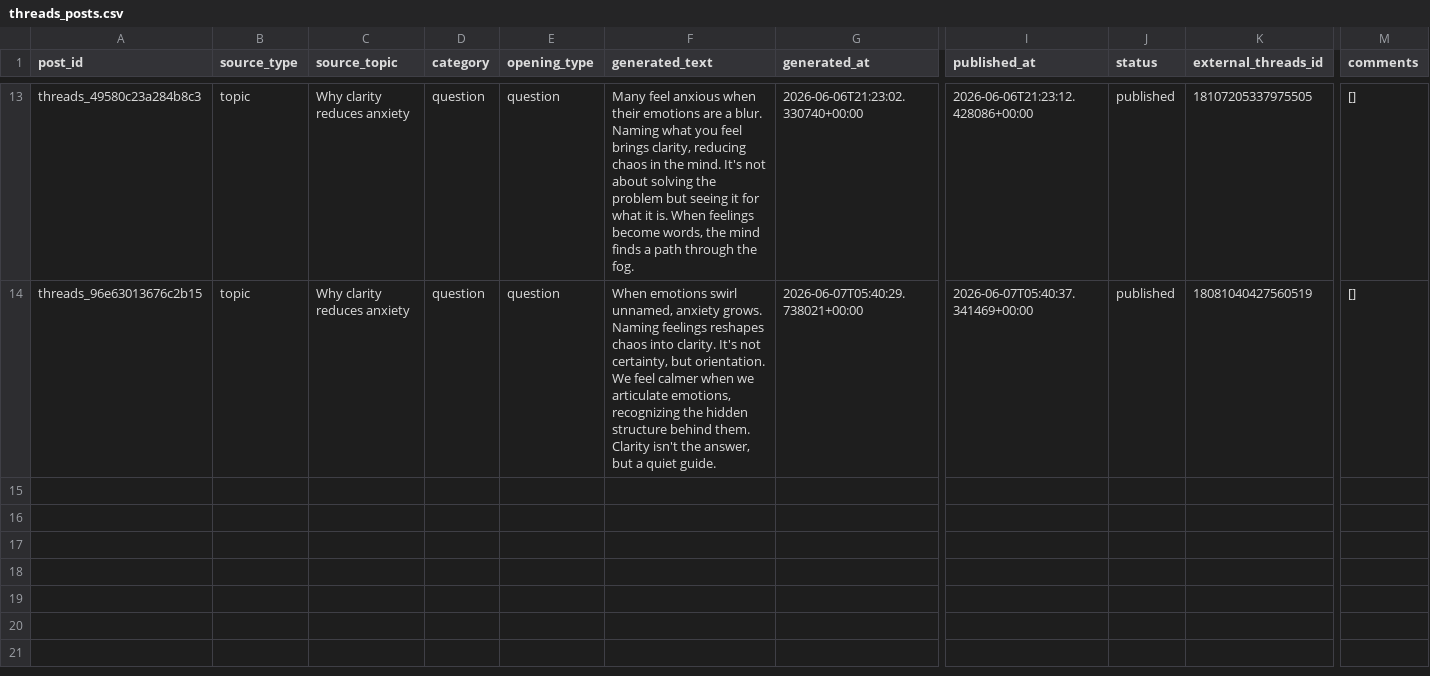
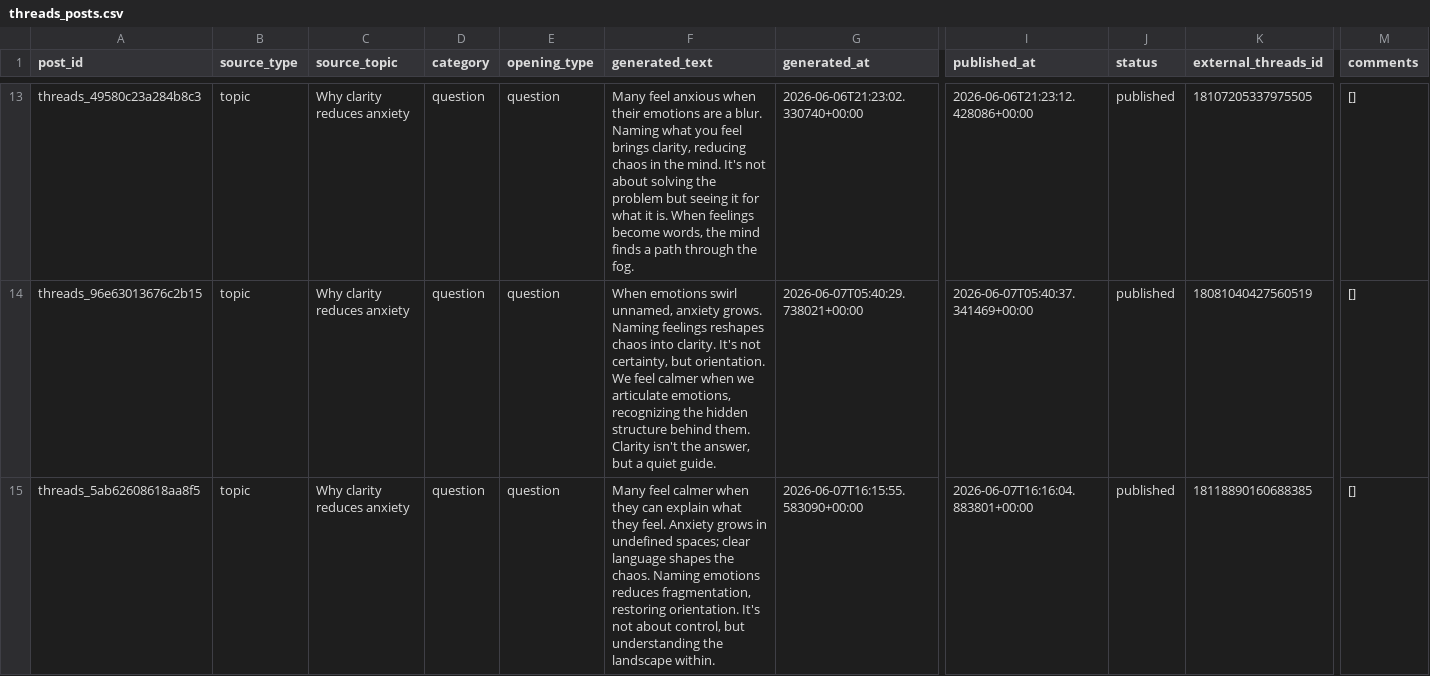
Before and after one commit to ValerieQA/clarity-lab-pipeline, a CSV file: data/threads_posts.csv, drawn as a sheet; only a part is shown, gaps mark what is left out; rows hold the shown columns only; the diff names each change by its address in the sheet, - before the commit and + after, or states it on an @@ line.

Commit message:
🧵 Threads post: 2026-06-07 16:16

```diff
--- a/data/threads_posts.csv
+++ b/data/threads_posts.csv
+row 15: threads_5ab62608618aa8f5 | topic | Why clarity reduces anxiety | question | question | Many feel calmer when they can explain what they feel. Anxiety grows in undefined spaces; clear language shapes the chaos. Naming emotions reduces fragmentation, restoring orientation. It's not about control, but understanding the landscape within. | 2026-06-07T16:15:55.583090+00:00 | 2026-06-07T16:16:04.883801+00:00 | published | 18118890160688385 | []
```
